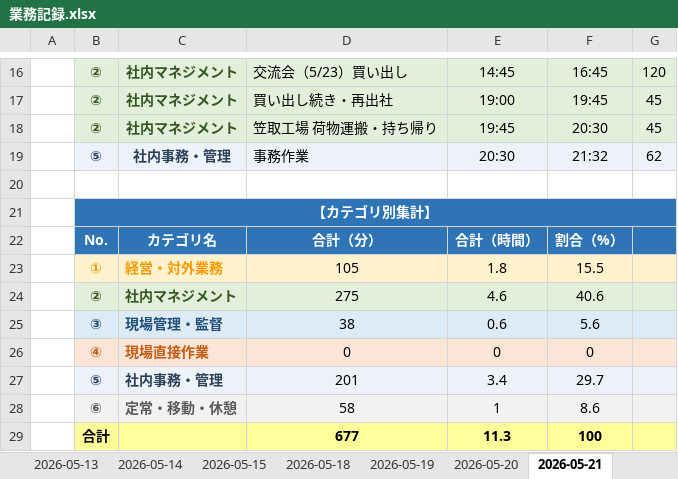
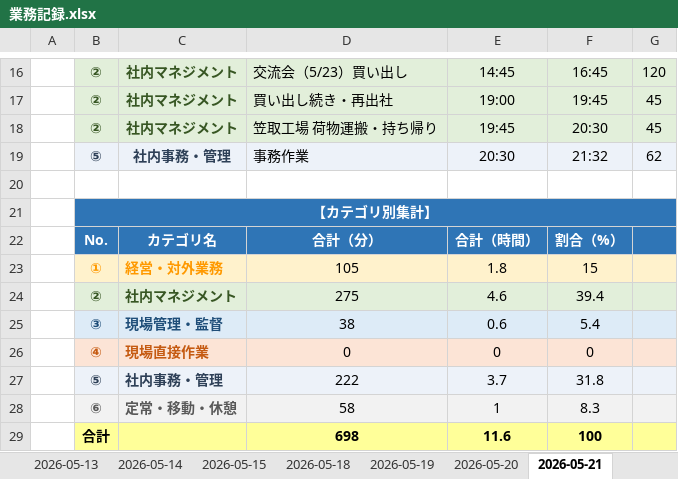
Before and after one commit to mitani38/kanagata-app, an Excel workbook: 業務記録.xlsx, sheet 2026-05-21, drawn as a sheet; only a part is shown, gaps mark what is left out; values as stored, in another font and other column widths than the file's, no borders; removed rows and columns are numbered as before the commit, all else as after; the diff names each change by its address in the sheet, - before the commit and + after, or states it on an @@ line.

```diff
--- a/業務記録.xlsx (sheet 2026-05-21)
+++ b/業務記録.xlsx (sheet 2026-05-21)
-F23: 15.5
+F23: 15
-F24: 40.6
+F24: 39.4
-F25: 5.6
+F25: 5.4
-row 27:  | ⑤ | 社内事務・管理 | 201 | 3.4 | 29.7
+row 27:  | ⑤ | 社内事務・管理 | 222 | 3.7 | 31.8
-F28: 8.6
+F28: 8.3
-D29: 677
+D29: 698
-E29: 11.3
+E29: 11.6
```
